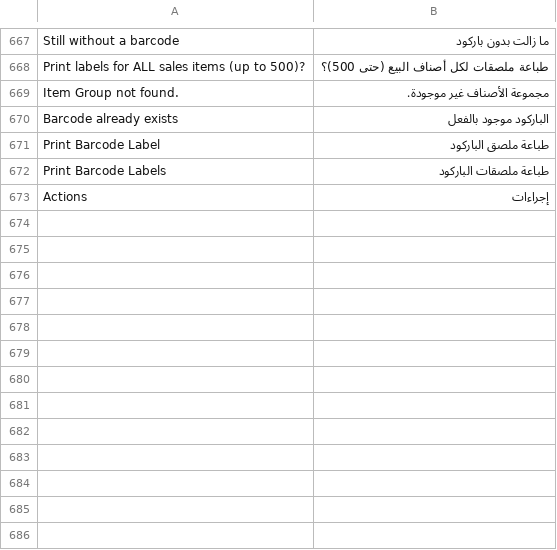
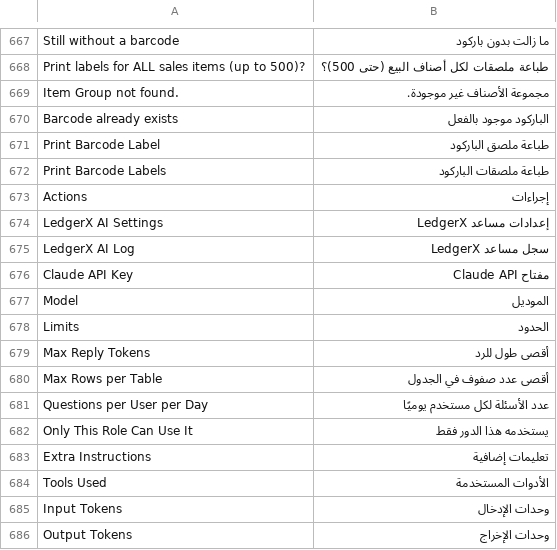
Before and after one commit to tarekahmedabdelsabour-dev/ledgerx, a CSV file: ledgerx/translations/ar.csv, drawn as a sheet; only a part is shown, gaps mark what is left out.

```diff
--- a/ledgerx/translations/ar.csv
+++ b/ledgerx/translations/ar.csv
@@ -673 +673,14 @@ Print Barcode Labels,طباعة ملصقات الباركود
 Actions,إجراءات
+LedgerX AI Settings,إعدادات مساعد LedgerX
+LedgerX AI Log,سجل مساعد LedgerX
+Claude API Key,مفتاح Claude API
+Model,الموديل
+Limits,الحدود
+Max Reply Tokens,أقصى طول للرد
+Max Rows per Table,أقصى عدد صفوف في الجدول
+Questions per User per Day,عدد الأسئلة لكل مستخدم يوميًا
+Only This Role Can Use It,يستخدمه هذا الدور فقط
+Extra Instructions,تعليمات إضافية
+Tools Used,الأدوات المستخدمة
+Input Tokens,وحدات الإدخال
+Output Tokens,وحدات الإخراج
```
Also changed, not shown: 25 other files.
